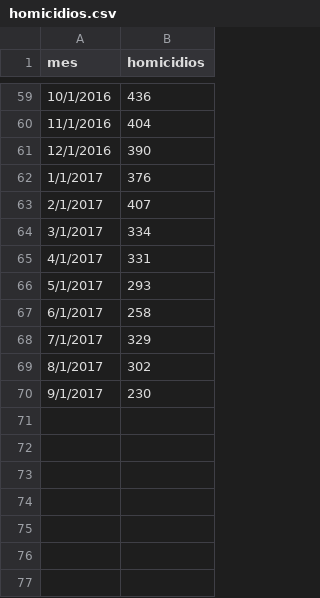
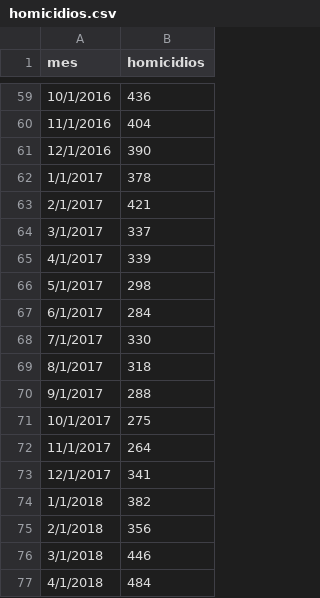
Before and after one commit to hectorlca/Factsheet, a CSV file: data/limpia/homicidios.csv, drawn as a sheet; only a part is shown, gaps mark what is left out.

Commit message:
updated data and app

```diff
--- a/data/limpia/homicidios.csv
+++ b/data/limpia/homicidios.csv
@@ -61,10 +61,17 @@ mes,homicidios
 12/1/2016,390
-1/1/2017,376
-2/1/2017,407
-3/1/2017,334
-4/1/2017,331
-5/1/2017,293
-6/1/2017,258
-7/1/2017,329
-8/1/2017,302
-9/1/2017,230
+1/1/2017,378
+2/1/2017,421
+3/1/2017,337
+4/1/2017,339
+5/1/2017,298
+6/1/2017,284
+7/1/2017,330
+8/1/2017,318
+9/1/2017,288
+10/1/2017,275
+11/1/2017,264
+12/1/2017,341
+1/1/2018,382
+2/1/2018,356
+3/1/2018,446
+4/1/2018,484
```
Also changed, not shown: 2 other files.
